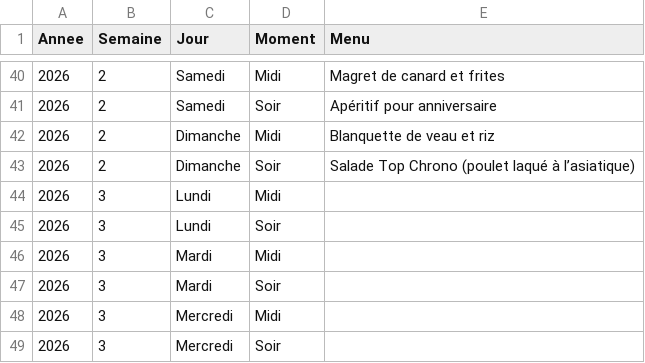
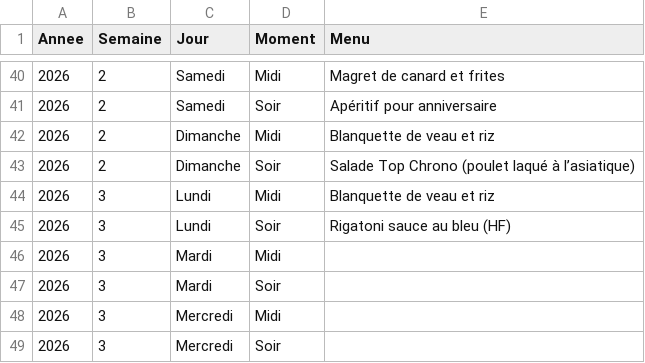
Before and after one commit to stephane0254-png/menus, a CSV file: menus_famille.csv, drawn as a sheet; only a part is shown, gaps mark what is left out.

Commit message:
Mise à jour des menus

```diff
--- a/menus_famille.csv
+++ b/menus_famille.csv
@@ -43,4 +43,4 @@ Annee,Semaine,Jour,Moment,Menu
 2026,2,Dimanche,Soir,Salade Top Chrono (poulet laqué à l’asiatique)
-2026,3,Lundi,Midi,
-2026,3,Lundi,Soir,
+2026,3,Lundi,Midi,Blanquette de veau et riz
+2026,3,Lundi,Soir,Rigatoni sauce au bleu (HF)
 2026,3,Mardi,Midi,
```
